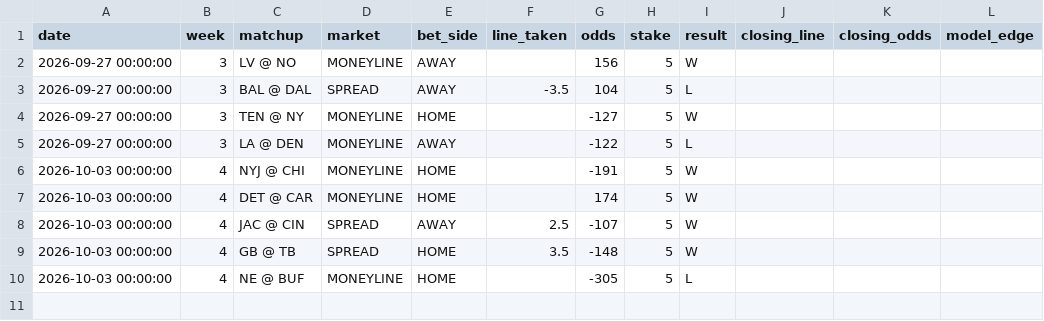
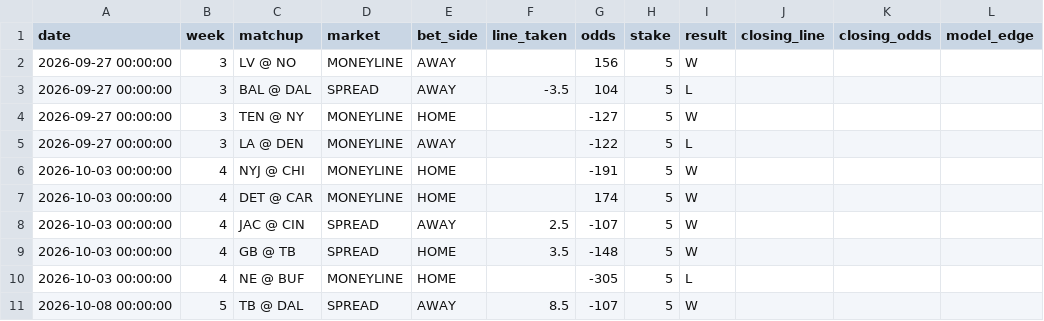
Before and after one commit to jamesonbryant18-byte/NFL-Betting-model, a CSV file: data/bet_log.csv, drawn as a sheet.

```diff
--- a/data/bet_log.csv
+++ b/data/bet_log.csv
@@ -10 +10,2 @@ date,week,matchup,market,bet_side,line_taken,odds,stake,result,closing_line,clos
 2026-10-03 00:00:00,4,NE @ BUF,MONEYLINE,HOME,,-305,5,L,,,
+2026-10-08 00:00:00,5,TB @ DAL ,SPREAD,AWAY,8.5,-107,5,W,,,
```
Also changed, not shown: picks/2026/week05_leans.csv, picks/2026/week05_picks.csv, 2 other files.
